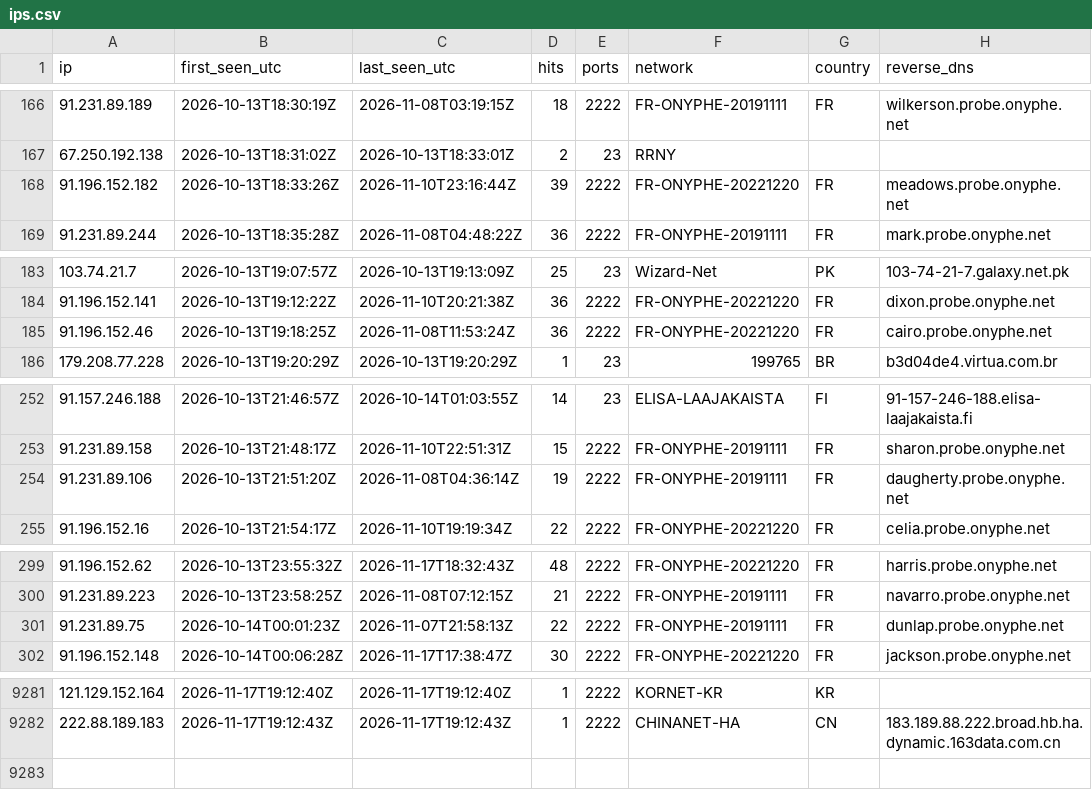
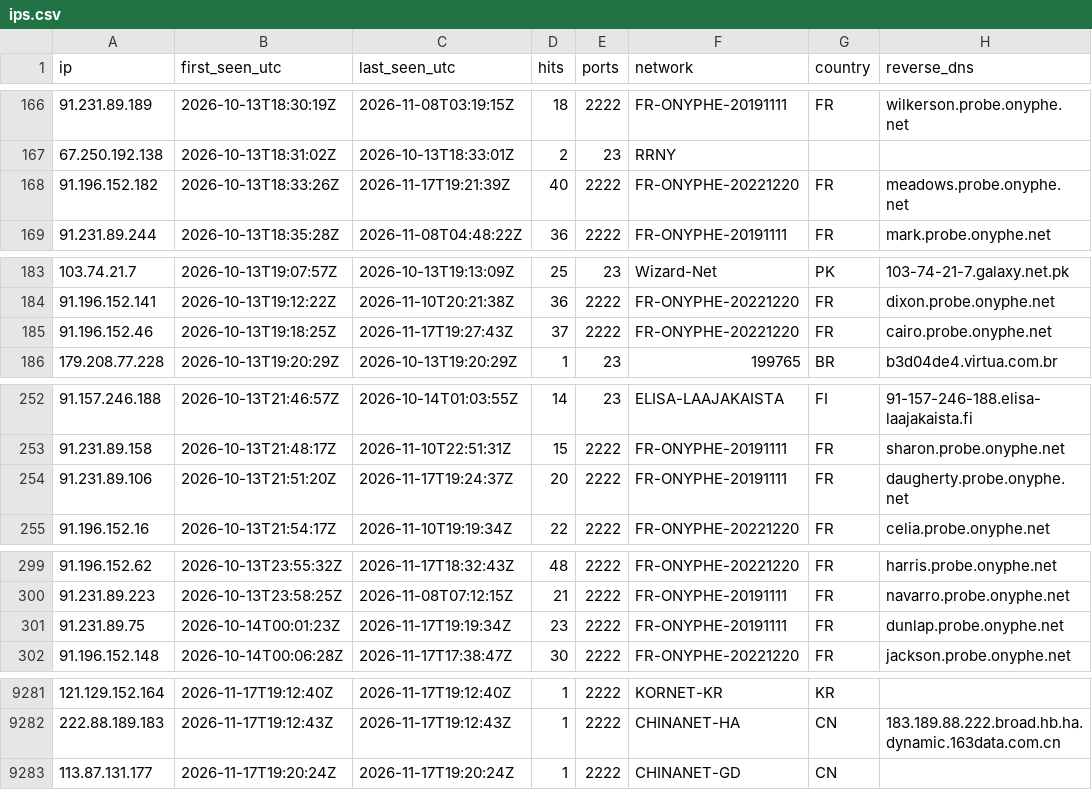
Before and after one commit to yourlocalaccountant/honeypot-db, a CSV file: ips.csv, drawn as a sheet; only a part is shown, gaps mark what is left out; the diff covers the shown part only.

```diff
--- a/ips.csv
+++ b/ips.csv
@@ -167,3 +167,3 @@ ip,first_seen_utc,last_seen_utc,hits,ports,network,country,reverse_dns
 67.250.192.138,2026-10-13T18:31:02Z,2026-10-13T18:33:01Z,2,23,RRNY,,
-91.196.152.182,2026-10-13T18:33:26Z,2026-11-10T23:16:44Z,39,2222,FR-ONYPHE-20221220,FR,meadows.probe.onyphe.net
+91.196.152.182,2026-10-13T18:33:26Z,2026-11-17T19:21:39Z,40,2222,FR-ONYPHE-20221220,FR,meadows.probe.onyphe.net
 91.231.89.244,2026-10-13T18:35:28Z,2026-11-08T04:48:22Z,36,2222,FR-ONYPHE-20191111,FR,mark.probe.onyphe.net
@@ -184,3 +184,3 @@ ip,first_seen_utc,last_seen_utc,hits,ports,network,country,reverse_dns
 91.196.152.141,2026-10-13T19:12:22Z,2026-11-10T20:21:38Z,36,2222,FR-ONYPHE-20221220,FR,dixon.probe.onyphe.net
-91.196.152.46,2026-10-13T19:18:25Z,2026-11-08T11:53:24Z,36,2222,FR-ONYPHE-20221220,FR,cairo.probe.onyphe.net
+91.196.152.46,2026-10-13T19:18:25Z,2026-11-17T19:27:43Z,37,2222,FR-ONYPHE-20221220,FR,cairo.probe.onyphe.net
 179.208.77.228,2026-10-13T19:20:29Z,2026-10-13T19:20:29Z,1,23,199765,BR,b3d04de4.virtua.com.br
@@ -253,3 +253,3 @@ ip,first_seen_utc,last_seen_utc,hits,ports,network,country,reverse_dns
 91.231.89.158,2026-10-13T21:48:17Z,2026-11-10T22:51:31Z,15,2222,FR-ONYPHE-20191111,FR,sharon.probe.onyphe.net
-91.231.89.106,2026-10-13T21:51:20Z,2026-11-08T04:36:14Z,19,2222,FR-ONYPHE-20191111,FR,daugherty.probe.onyphe.net
+91.231.89.106,2026-10-13T21:51:20Z,2026-11-17T19:24:37Z,20,2222,FR-ONYPHE-20191111,FR,daugherty.probe.onyphe.net
 91.196.152.16,2026-10-13T21:54:17Z,2026-11-10T19:19:34Z,22,2222,FR-ONYPHE-20221220,FR,celia.probe.onyphe.net
@@ -300,3 +300,3 @@ ip,first_seen_utc,last_seen_utc,hits,ports,network,country,reverse_dns
 91.231.89.223,2026-10-13T23:58:25Z,2026-11-08T07:12:15Z,21,2222,FR-ONYPHE-20191111,FR,navarro.probe.onyphe.net
-91.231.89.75,2026-10-14T00:01:23Z,2026-11-07T21:58:13Z,22,2222,FR-ONYPHE-20191111,FR,dunlap.probe.onyphe.net
+91.231.89.75,2026-10-14T00:01:23Z,2026-11-17T19:19:34Z,23,2222,FR-ONYPHE-20191111,FR,dunlap.probe.onyphe.net
 91.196.152.148,2026-10-14T00:06:28Z,2026-11-17T17:38:47Z,30,2222,FR-ONYPHE-20221220,FR,jackson.probe.onyphe.net
@@ -9282 +9282,2 @@ ip,first_seen_utc,last_seen_utc,hits,ports,network,country,reverse_dns
 222.88.189.183,2026-11-17T19:12:43Z,2026-11-17T19:12:43Z,1,2222,CHINANET-HA,CN,183.189.88.222.broad.hb.ha.dynamic.163data.com.cn
+113.87.131.177,2026-11-17T19:20:24Z,2026-11-17T19:20:24Z,1,2222,CHINANET-GD,CN,
```
Also changed, not shown: 8 edited cells elsewhere in this file, 2 other files.
